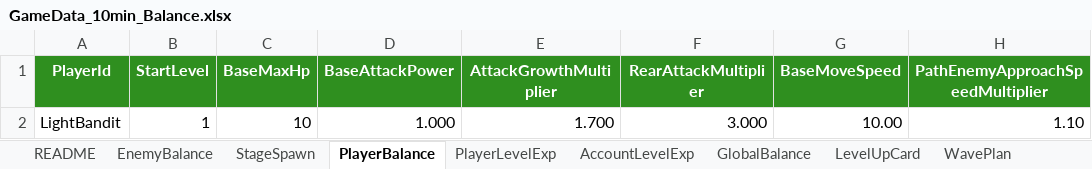
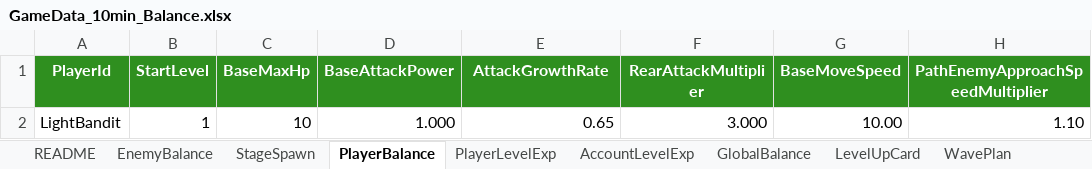
Before and after one commit to Hwanggok2/SimpleGame, an Excel workbook: Planning/GameData_10min_Balance.xlsx, sheet PlayerBalance, drawn as a sheet; only a part is shown; values as stored, in another font and other column widths than the file's, no borders; table styles not drawn; the diff names each change by its address in the sheet, - before the commit and + after, or states it on an @@ line.

```diff
--- a/Planning/GameData_10min_Balance.xlsx (sheet PlayerBalance)
+++ b/Planning/GameData_10min_Balance.xlsx (sheet PlayerBalance)
-E1: AttackGrowthMultiplier
+E1: AttackGrowthRate
-E2 (AttackGrowthRate): 1.700
+E2 (AttackGrowthRate): 0.65
```
Also changed, not shown: sheet StageSpawn, sheet WavePlan, sheet PlayerLevelExp, sheet BalanceSummary, sheet CardMath, sheet EnemyBalance, 1 more sheet, formulas that keep their value, charts or pictures, 50 other files.
